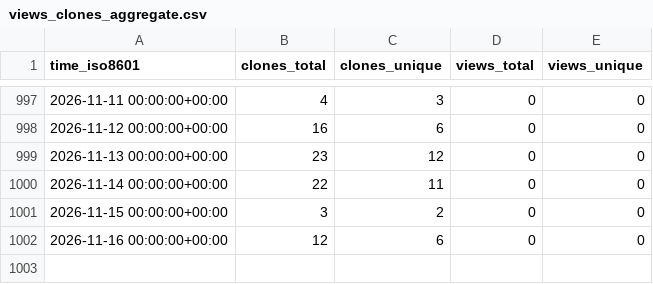
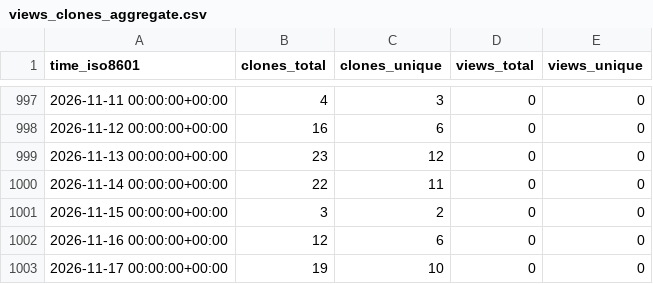
Before and after one commit to stablecaps/services-api-go, a CSV file: stablecaps/services-api-go/ghrs-data/views_clones_aggregate.csv, drawn as a sheet; only a part is shown, gaps mark what is left out.

```diff
--- a/stablecaps/services-api-go/ghrs-data/views_clones_aggregate.csv
+++ b/stablecaps/services-api-go/ghrs-data/views_clones_aggregate.csv
@@ -1002 +1002,2 @@ time_iso8601,clones_total,clones_unique,views_total,views_unique
 2026-11-16 00:00:00+00:00,12,6,0,0
+2026-11-17 00:00:00+00:00,19,10,0,0
```
Also changed, not shown: 1 other file.
